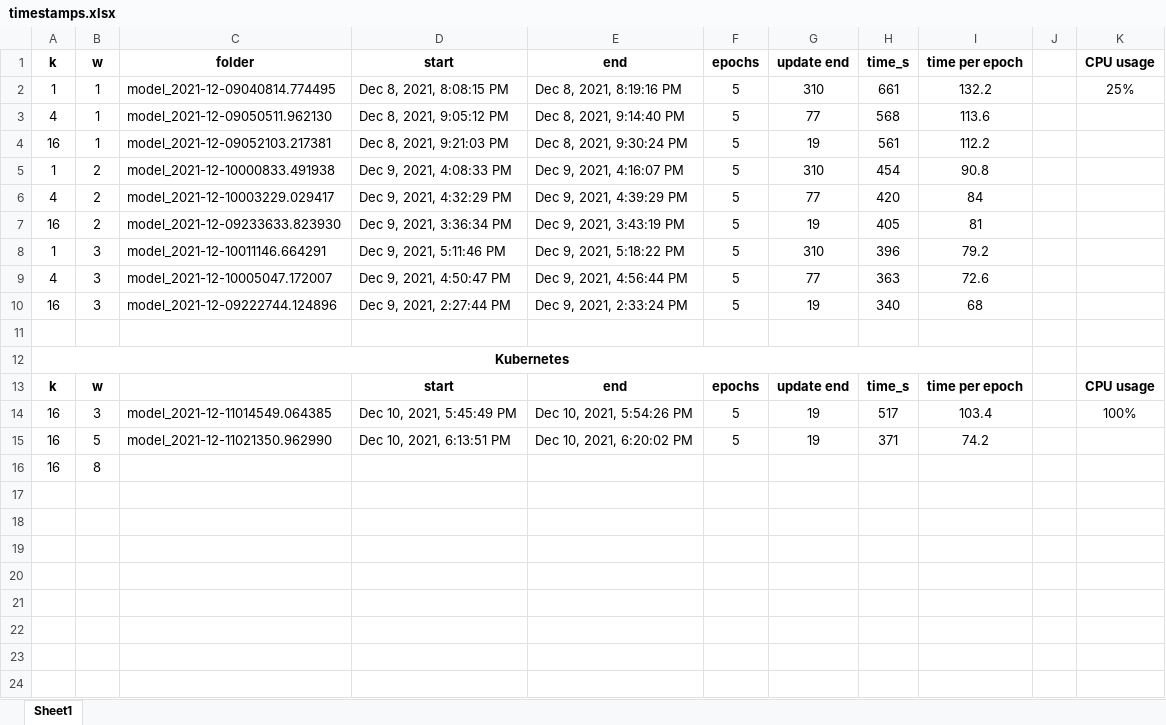
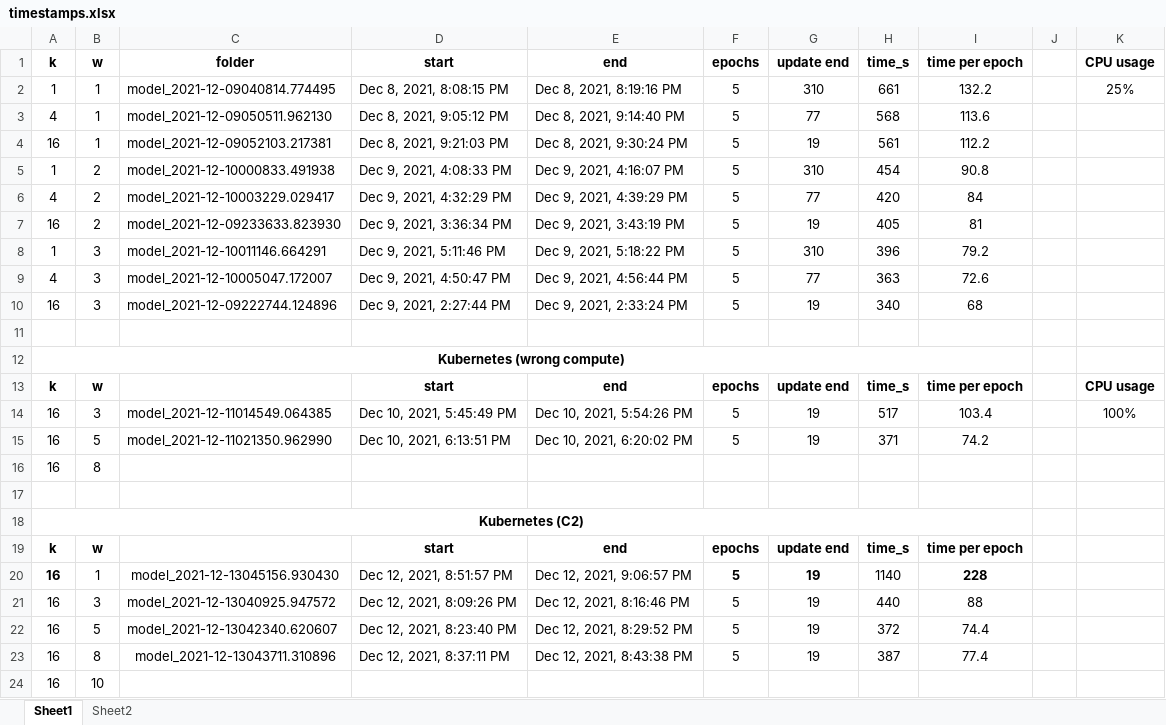
Before and after one commit to adelebai/distributed-ml-prototype, an Excel workbook: timestamps.xlsx, sheet Sheet1, drawn as a sheet; values as stored, in another font and other column widths than the file's, no borders; the diff names each change by its address in the sheet, - before the commit and + after, or states it on an @@ line.

```diff
--- a/timestamps.xlsx (sheet Sheet1)
+++ b/timestamps.xlsx (sheet Sheet1)
+sheet tab: Sheet2
-A12 (k): Kubernetes
+A12 (k): Kubernetes (wrong compute)
+row 17: (empty)
+row 18: Kubernetes (C2)
+row 19: k | w |  | start | end | epochs | update end | time_s | time per epoch
+row 20: 16 | 1 | model_2021-12-13045156.930430 | Dec 12, 2021, 8:51:57 PM | Dec 12, 2021, 9:06:57 PM | 5 | 19 | 1140 | 228
+row 21: 16 | 3 | model_2021-12-13040925.947572 | Dec 12, 2021, 8:09:26 PM | Dec 12, 2021, 8:16:46 PM | 5 | 19 | 440 | 88
+row 22: 16 | 5 | model_2021-12-13042340.620607 | Dec 12, 2021, 8:23:40 PM | Dec 12, 2021, 8:29:52 PM | 5 | 19 | 372 | 74.4
+row 23: 16 | 8 | model_2021-12-13043711.310896 | Dec 12, 2021, 8:37:11 PM | Dec 12, 2021, 8:43:38 PM | 5 | 19 | 387 | 77.4
+row 24: 16 | 10
```
Also changed, not shown: 2 other files.
